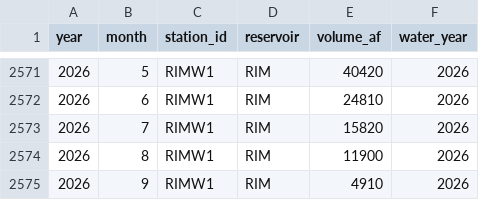
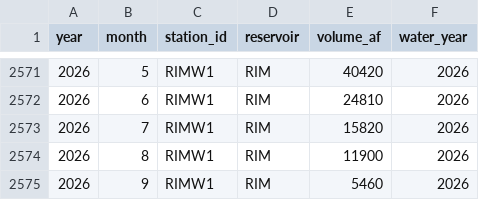
Before and after one commit to jeffmarti/yak-stor, a CSV file: data/nwrfc_runoff_monthly.csv, drawn as a sheet; only a part is shown, gaps mark what is left out; the diff covers the shown part only.

```diff
--- a/data/nwrfc_runoff_monthly.csv
+++ b/data/nwrfc_runoff_monthly.csv
@@ -2574,2 +2574,2 @@ year,month,station_id,reservoir,volume_af,water_year
 2026,8,RIMW1,RIM,11900,2026
-2026,9,RIMW1,RIM,4910,2026
+2026,9,RIMW1,RIM,5460,2026
```
Also changed, not shown: 5 edited cells elsewhere in this file, data/bor_discharge_monthly.csv, data/nohrsc_yakima_new_data.csv, 4 other files.
